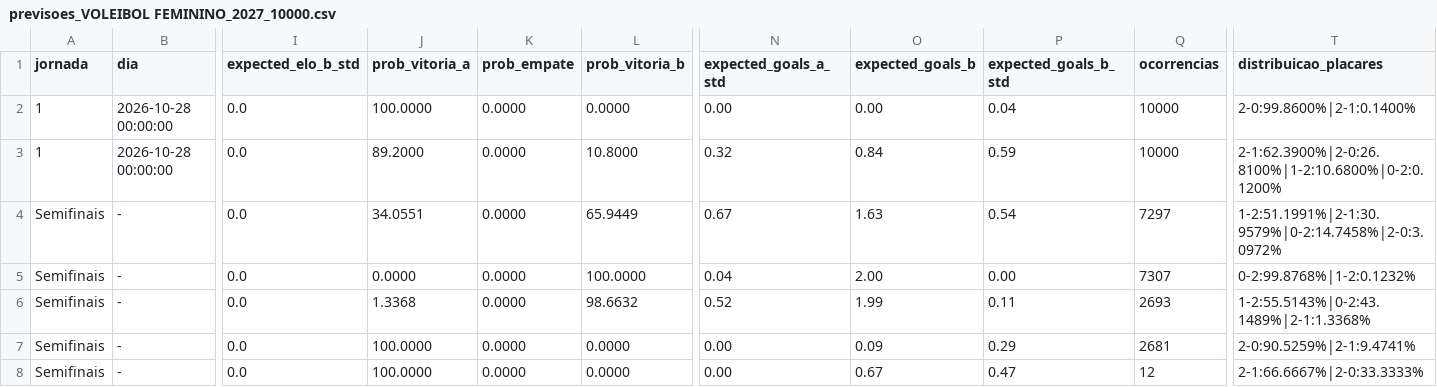
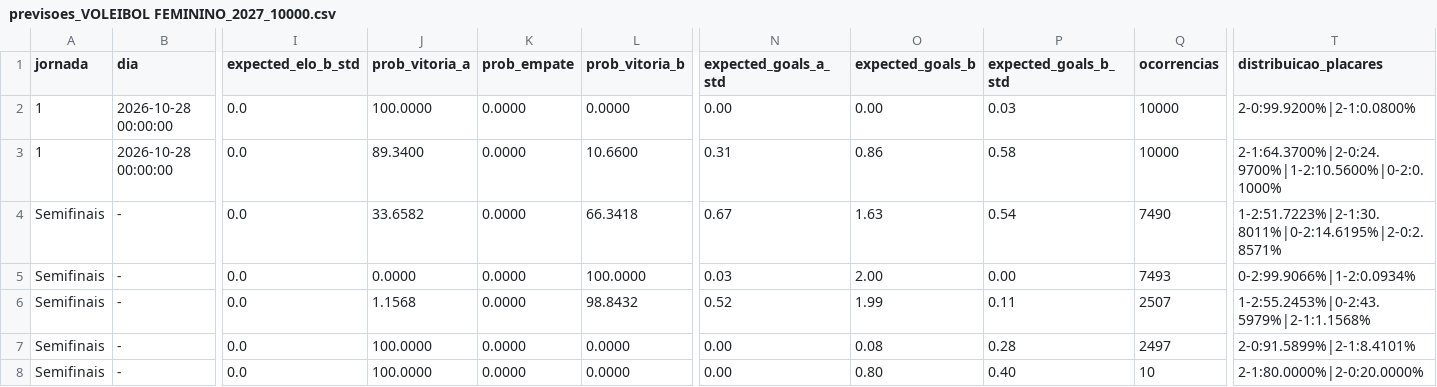
Before and after one commit to NEI-AAUAV/mmr_ta-aua, a CSV file: docs/output/previsoes/previsoes_VOLEIBOL FEMININO_2027_10000.csv, drawn as a sheet; only a part is shown, gaps mark what is left out; the diff covers the shown part only; the diff names each change by its address in the sheet, - before the commit and + after, or states it on an @@ line.

```diff
--- a/docs/output/previsoes/previsoes_VOLEIBOL FEMININO_2027_10000.csv
+++ b/docs/output/previsoes/previsoes_VOLEIBOL FEMININO_2027_10000.csv
-P2 (expected_goals_b_std): 0.04
+P2 (expected_goals_b_std): 0.03
-T2 (distribuicao_placares): 2-0:99.8600%|2-1:0.1400%
+T2 (distribuicao_placares): 2-0:99.9200%|2-1:0.0800%
-J3 (prob_vitoria_a): 89.2000
+J3 (prob_vitoria_a): 89.3400
-L3 (prob_vitoria_b): 10.8000
+L3 (prob_vitoria_b): 10.6600
-N3 (expected_goals_a_std): 0.32
+N3 (expected_goals_a_std): 0.31
-O3 (expected_goals_b): 0.84
+O3 (expected_goals_b): 0.86
-P3 (expected_goals_b_std): 0.59
+P3 (expected_goals_b_std): 0.58
-T3 (distribuicao_placares): 2-1:62.3900%|2-0:26.8100%|1-2:10.6800%|0-2:0.1200%
+T3 (distribuicao_placares): 2-1:64.3700%|2-0:24.9700%|1-2:10.5600%|0-2:0.1000%
-J4 (prob_vitoria_a): 34.0551
+J4 (prob_vitoria_a): 33.6582
-L4 (prob_vitoria_b): 65.9449
+L4 (prob_vitoria_b): 66.3418
-Q4 (ocorrencias): 7297
+Q4 (ocorrencias): 7490
-T4 (distribuicao_placares): 1-2:51.1991%|2-1:30.9579%|0-2:14.7458%|2-0:3.0972%
+T4 (distribuicao_placares): 1-2:51.7223%|2-1:30.8011%|0-2:14.6195%|2-0:2.8571%
-N5 (expected_goals_a_std): 0.04
+N5 (expected_goals_a_std): 0.03
-Q5 (ocorrencias): 7307
+Q5 (ocorrencias): 7493
-T5 (distribuicao_placares): 0-2:99.8768%|1-2:0.1232%
+T5 (distribuicao_placares): 0-2:99.9066%|1-2:0.0934%
-J6 (prob_vitoria_a): 1.3368
+J6 (prob_vitoria_a): 1.1568
-L6 (prob_vitoria_b): 98.6632
+L6 (prob_vitoria_b): 98.8432
-Q6 (ocorrencias): 2693
+Q6 (ocorrencias): 2507
-T6 (distribuicao_placares): 1-2:55.5143%|0-2:43.1489%|2-1:1.3368%
+T6 (distribuicao_placares): 1-2:55.2453%|0-2:43.5979%|2-1:1.1568%
-O7 (expected_goals_b): 0.09
+O7 (expected_goals_b): 0.08
-P7 (expected_goals_b_std): 0.29
+P7 (expected_goals_b_std): 0.28
-Q7 (ocorrencias): 2681
+Q7 (ocorrencias): 2497
-T7 (distribuicao_placares): 2-0:90.5259%|2-1:9.4741%
+T7 (distribuicao_placares): 2-0:91.5899%|2-1:8.4101%
-O8 (expected_goals_b): 0.67
+O8 (expected_goals_b): 0.80
-P8 (expected_goals_b_std): 0.47
+P8 (expected_goals_b_std): 0.40
-Q8 (ocorrencias): 12
+Q8 (ocorrencias): 10
-T8 (distribuicao_placares): 2-1:66.6667%|2-0:33.3333%
+T8 (distribuicao_placares): 2-1:80.0000%|2-0:20.0000%
```
Also changed, not shown: 1 added row, 2 removed rows and 78 edited cells elsewhere in this file, docs/output/elo_ratings/detalhe_FUTEBOL DE 7 MASCULINO_26_27.csv, docs/output/previsoes/previsoes_ANDEBOL MISTO_2027_10000.csv, 51 other files.
